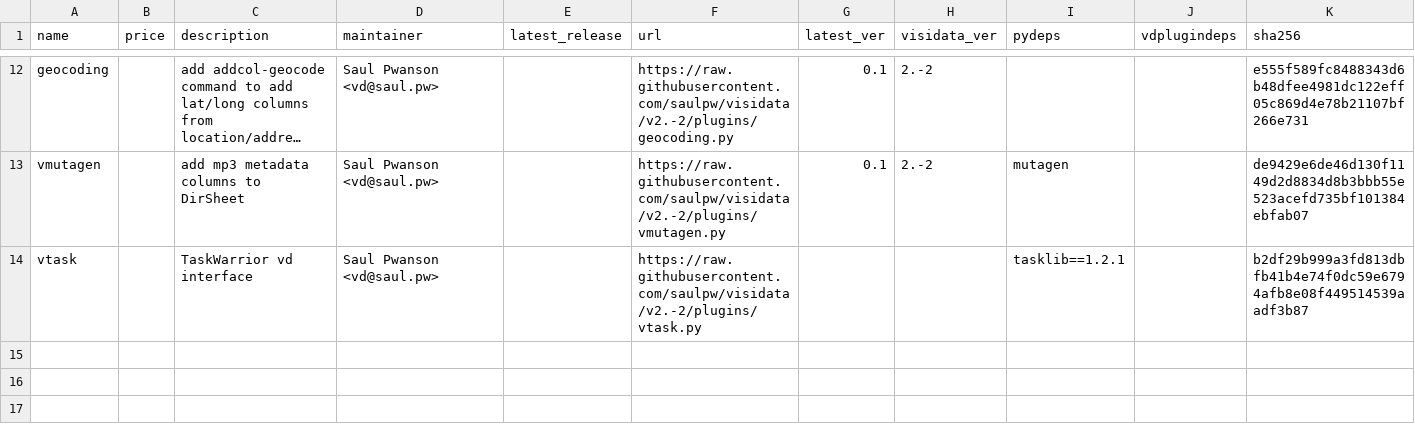
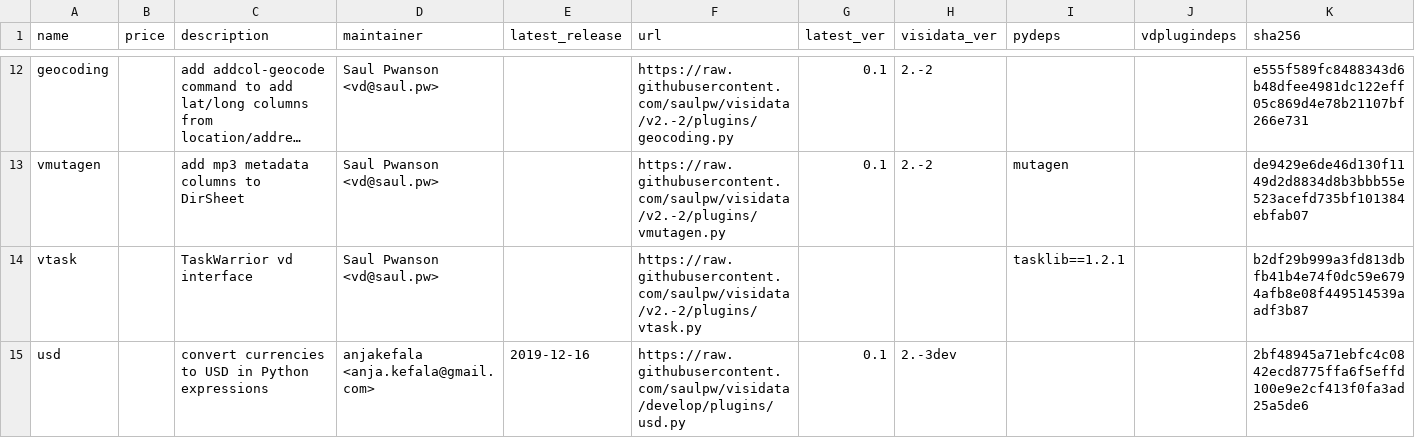
Before and after one commit to saulpw/visidata, a TSV file: plugins/plugins.tsv, drawn as a sheet; only a part is shown, gaps mark what is left out; long unchanged cells end in ….

Commit message:
[usd] move to plugins

```diff
--- a/plugins/plugins.tsv
+++ b/plugins/plugins.tsv
@@ -14 +14,2 @@ vmutagen		add mp3 metadata columns to DirSheet	Saul Pwanson <vd@saul.pw>		https:
 vtask		TaskWarrior vd interface	Saul Pwanson <vd@saul.pw>		https://raw.githubusercontent.com/saulpw/visidata/v2.-2/plugins/vtask.py			tasklib==1.2.1		b2df29b999a3fd813dbfb41b4e74f0dc59e6794afb8e08f449514539aadf3b87
+usd		convert currencies to USD in Python expressions	anjakefala <anja.kefala@gmail.com>	2019-12-16	https://raw.githubusercontent.com/saulpw/visidata/develop/plugins/usd.py	0.1	2.-3dev			2bf48945a71ebfc4c0842ecd8775ffa6f5effd100e9e2cf413f0fa3ad25a5de6
```
Also changed, not shown: 1 other file.
